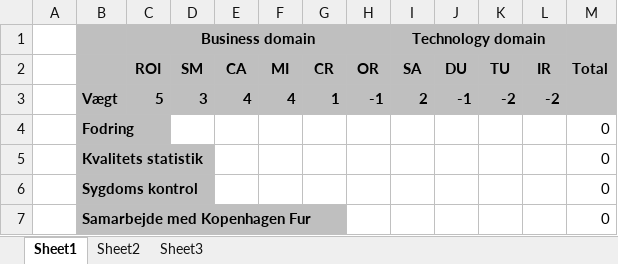
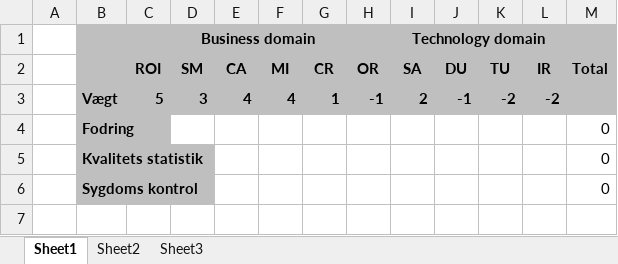
Before and after one commit to kiennd/ucn-2semester-projekt-gruppe3-dm79, an Excel workbook: ParkerBensonMatrice.xlsx, sheet Sheet1, drawn as a sheet; values as stored, in another font and other column widths than the file's, no borders; the diff names each change by its address in the sheet, - before the commit and + after, or states it on an @@ line.

```diff
--- a/ParkerBensonMatrice.xlsx (sheet Sheet1)
+++ b/ParkerBensonMatrice.xlsx (sheet Sheet1)
-row 7:  | Samarbejde med Kopenhagen Fur |  |  |  |  |  |  |  |  |  |  | 0
```
Also changed, not shown: 1 other file.
